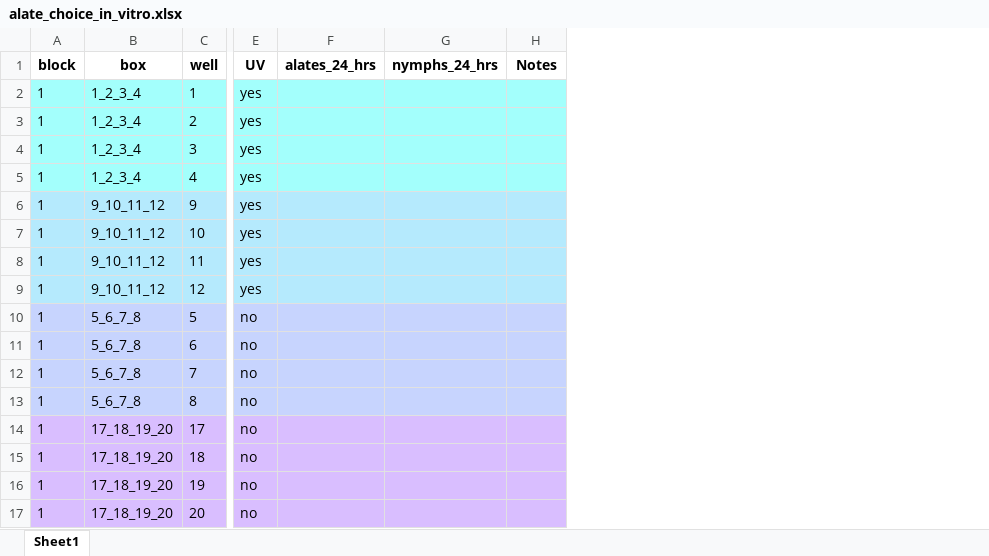
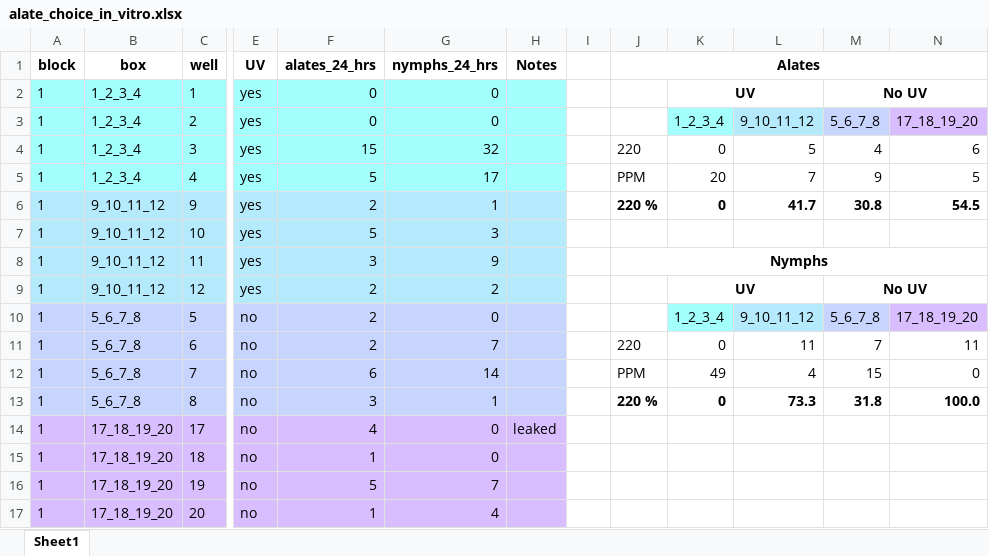
Before and after one commit to Hendry-Lab/in_vitro_aphid_choice_UV, an Excel workbook: data/alate_choice_in_vitro.xlsx, sheet Sheet1, drawn as a sheet; only a part is shown, gaps mark what is left out; values as stored, in another font and other column widths than the file's, no borders; the diff names each change by its address in the sheet, - before the commit and + after, or states it on an @@ line.

```diff
--- a/data/alate_choice_in_vitro.xlsx (sheet Sheet1)
+++ b/data/alate_choice_in_vitro.xlsx (sheet Sheet1)
+column I, empty
+column J (Alates), rows 4-13: 220 | PPM | 220 % |  | Nymphs |  |  | 220 | PPM | 220 %
+column K, rows 2-13: UV | 1_2_3_4 | 0 | 20 | 0 |  |  | UV | 1_2_3_4 | 0 | 49 | 0
+column L, rows 3-13: 9_10_11_12 | 5 | 7 | 41.7 |  |  |  | 9_10_11_12 | 11 | 4 | 73.3
+column M, rows 2-13: No UV | 5_6_7_8 | 4 | 9 | 30.8 |  |  | No UV | 5_6_7_8 | 7 | 15 | 31.8
+column N, rows 3-13: 17_18_19_20 | 6 | 5 | 54.5 |  |  |  | 17_18_19_20 | 11 | 0 | 100.0
-F2:F3 (alates_24_hrs): (empty)
+F2:F3 (alates_24_hrs): 0
-G2:G3 (nymphs_24_hrs): (empty)
+G2:G3 (nymphs_24_hrs): 0
-F4 (alates_24_hrs): (empty)
+F4 (alates_24_hrs): 15
-G4 (nymphs_24_hrs): (empty)
+G4 (nymphs_24_hrs): 32
-F5 (alates_24_hrs): (empty)
+F5 (alates_24_hrs): 5
-G5 (nymphs_24_hrs): (empty)
+G5 (nymphs_24_hrs): 17
-F6 (alates_24_hrs): (empty)
+F6 (alates_24_hrs): 2
-G6 (nymphs_24_hrs): (empty)
+G6 (nymphs_24_hrs): 1
-F7 (alates_24_hrs): (empty)
+F7 (alates_24_hrs): 5
-G7 (nymphs_24_hrs): (empty)
+G7 (nymphs_24_hrs): 3
-F8 (alates_24_hrs): (empty)
+F8 (alates_24_hrs): 3
-G8 (nymphs_24_hrs): (empty)
+G8 (nymphs_24_hrs): 9
-F9:F11 (alates_24_hrs): (empty)
+F9:F11 (alates_24_hrs): 2
-G9 (nymphs_24_hrs): (empty)
+G9 (nymphs_24_hrs): 2
-G10 (nymphs_24_hrs): (empty)
+G10 (nymphs_24_hrs): 0
-G11 (nymphs_24_hrs): (empty)
+G11 (nymphs_24_hrs): 7
-F12 (alates_24_hrs): (empty)
+F12 (alates_24_hrs): 6
-G12 (nymphs_24_hrs): (empty)
+G12 (nymphs_24_hrs): 14
-F13 (alates_24_hrs): (empty)
+F13 (alates_24_hrs): 3
-G13 (nymphs_24_hrs): (empty)
+G13 (nymphs_24_hrs): 1
-F14 (alates_24_hrs): (empty)
+F14 (alates_24_hrs): 4
-G14:G15 (nymphs_24_hrs): (empty)
+G14:G15 (nymphs_24_hrs): 0
-H14 (Notes): (empty)
+H14 (Notes): leaked
-F15 (alates_24_hrs): (empty)
+F15 (alates_24_hrs): 1
-F16 (alates_24_hrs): (empty)
+F16 (alates_24_hrs): 5
-G16 (nymphs_24_hrs): (empty)
+G16 (nymphs_24_hrs): 7
-F17 (alates_24_hrs): (empty)
+F17 (alates_24_hrs): 1
-G17 (nymphs_24_hrs): (empty)
+G17 (nymphs_24_hrs): 4
```
Also changed, not shown: 3 other files.
